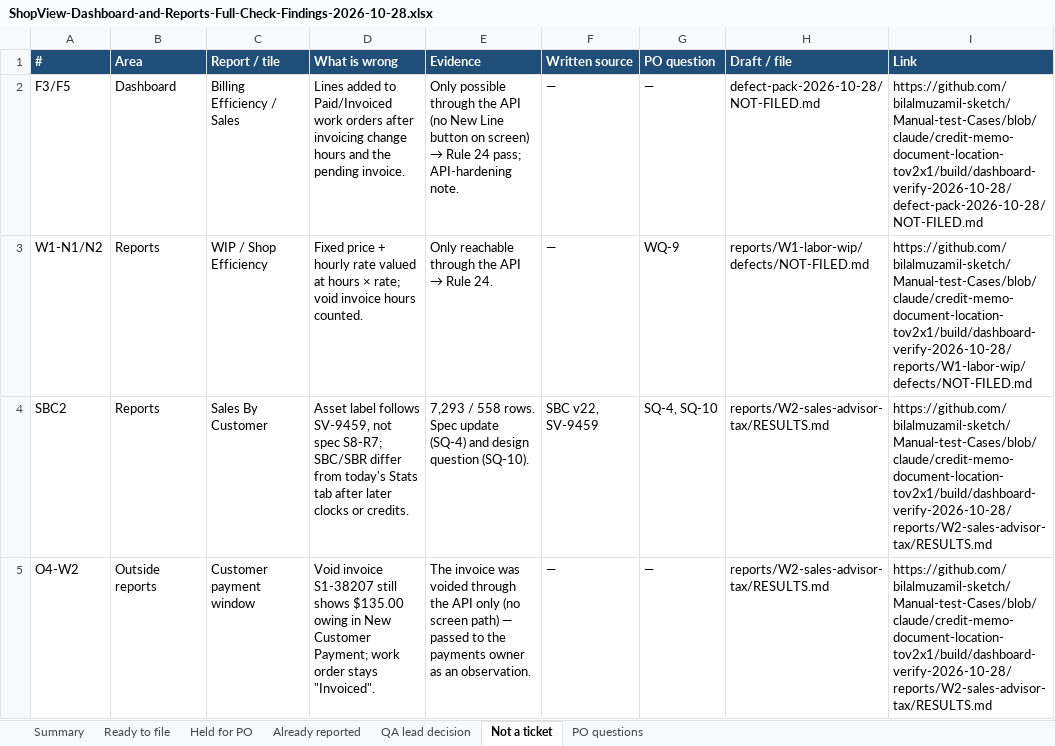
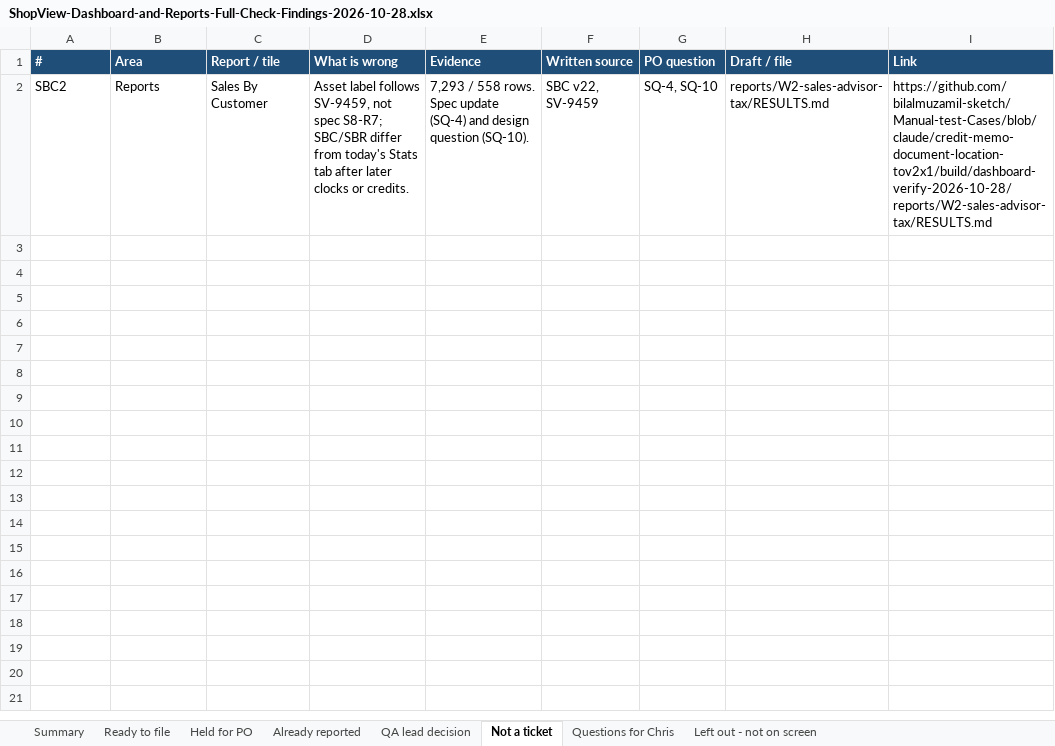
Before and after one commit to bilalmuzamil-sketch/Manual-test-Cases, an Excel workbook: build/dashboard-verify-2026-10-28/ShopView-Dashboard-and-Reports-Full-Check-Findings-2026-10-28.xlsx, sheet Not a ticket, drawn as a sheet; values as stored, in another font and other column widths than the file's, no borders; the diff names each change by its address in the sheet, - before the commit and + after, or states it on an @@ line.

```diff
--- a/build/dashboard-verify-2026-10-28/ShopView-Dashboard-and-Reports-Full-Check-Findings-2026-10-28.xlsx (sheet Not a ticket)
+++ b/build/dashboard-verify-2026-10-28/ShopView-Dashboard-and-Reports-Full-Check-Findings-2026-10-28.xlsx (sheet Not a ticket)
-sheet tab: PO questions
+sheet tab: Questions for Chris
+sheet tab: Left out - not on screen
-row 2: F3/F5 | Dashboard | Billing Efficiency / Sales | Lines added to Paid/Invoiced work orders after invoicing change hours and the pending invoice. | Only possible through the API (no New Line button on screen) → Rule 24 pass; API-hardening note. | — | — | defect-pack-2026-10-28/NOT-FILED.md | https://github.com/bilalmuzamil-sketch/Manual-test-Cases/blob/claude/credit-memo-document-location-tov2x1/build/dashboard-verify-2026-10-28/defect-pack-2026-10-28/NOT-FILED.md
-row 3: W1-N1/N2 | Reports | WIP / Shop Efficiency | Fixed price + hourly rate valued at hours × rate; void invoice hours counted. | Only reachable through the API → Rule 24. | — | WQ-9 | reports/W1-labor-wip/defects/NOT-FILED.md | https://github.com/bilalmuzamil-sketch/Manual-test-Cases/blob/claude/credit-memo-document-location-tov2x1/build/dashboard-verify-2026-10-28/reports/W1-labor-wip/defects/NOT-FILED.md
-row 5: O4-W2 | Outside reports | Customer payment window | Void invoice S1-38207 still shows $135.00 owing in New Customer Payment; work order stays "Invoiced". | The invoice was voided through the API only (no screen path) — passed to the payments owner as an observation. | — | — | reports/W2-sales-advisor-tax/RESULTS.md | https://github.com/bilalmuzamil-sketch/Manual-test-Cases/blob/claude/credit-memo-document-location-tov2x1/build/dashboard-verify-2026-10-28/reports/W2-sales-advisor-tax/RESULTS.md
```
Also changed, not shown: sheet Questions for Chris, sheet Held for PO, sheet QA lead decision, sheet Summary, 9 other files.
